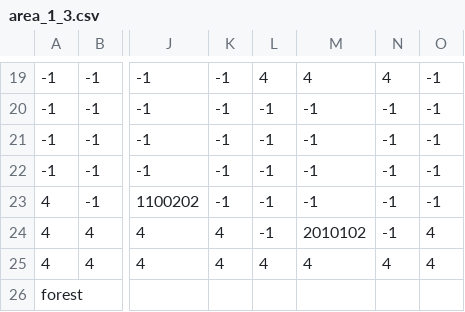
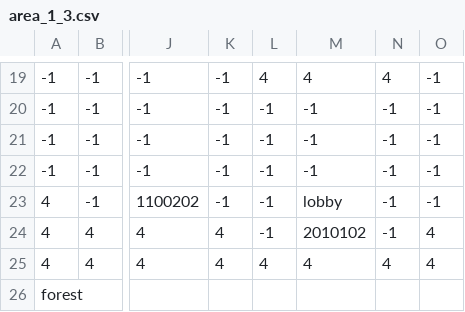
Before and after one commit to jupiterio/girl, a CSV file: assets/maps/area_1_3.csv, drawn as a sheet; only a part is shown, gaps mark what is left out; the diff names each change by its address in the sheet, - before the commit and + after, or states it on an @@ line.

Commit message:
Unlockable Lobby

```diff
--- a/assets/maps/area_1_3.csv
+++ b/assets/maps/area_1_3.csv
-M23: -1
+M23: lobby
```
Also changed, not shown: 1 other file.
